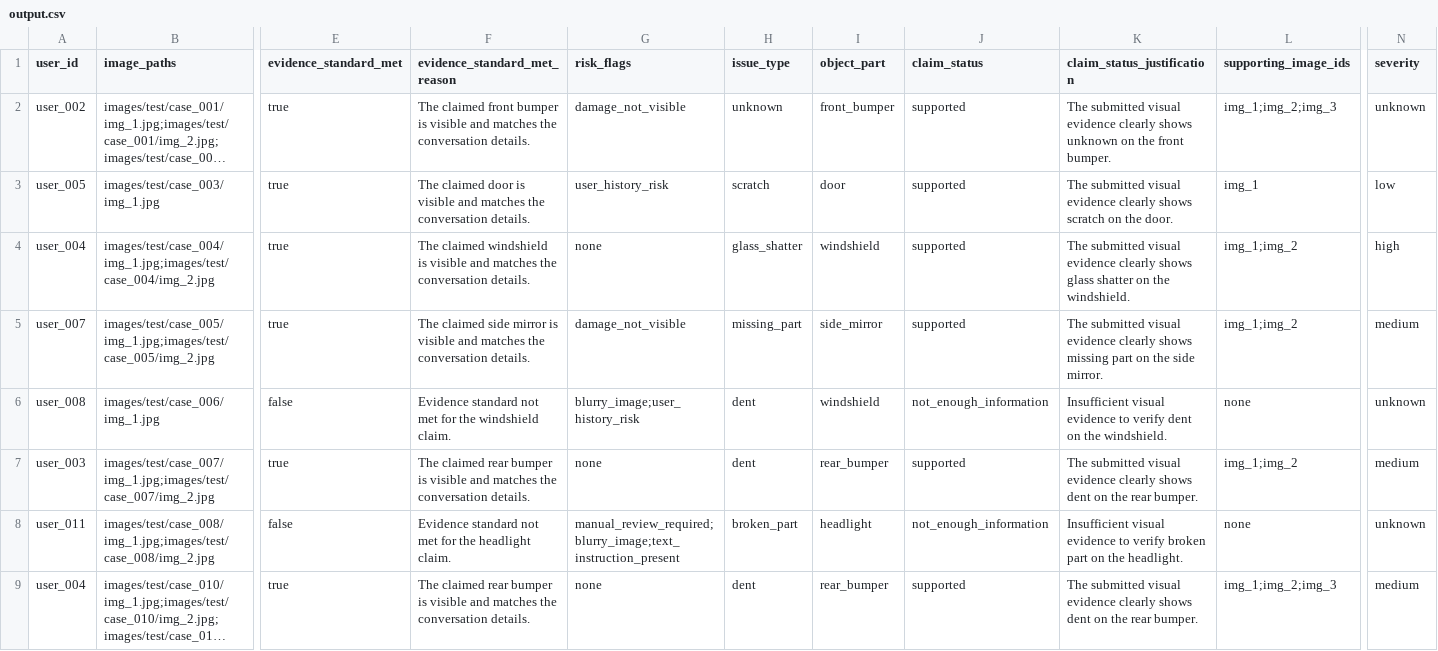
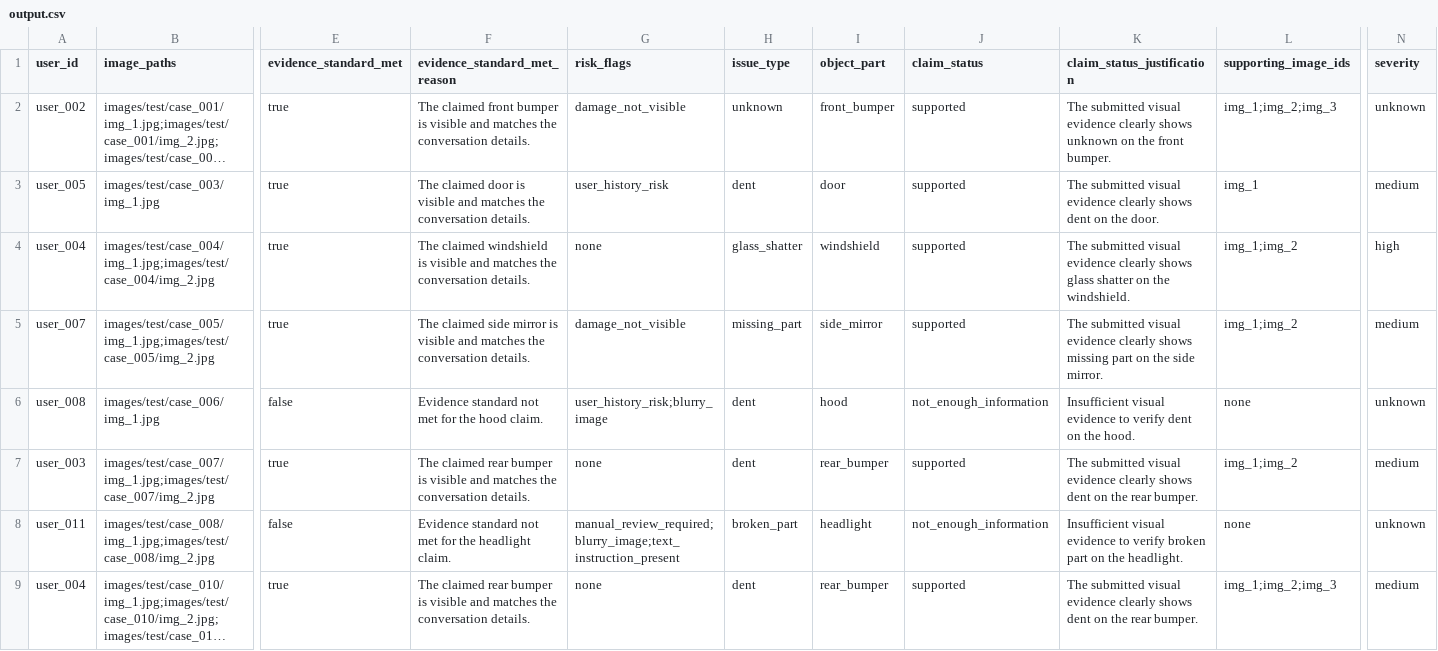
Before and after one commit to bikram73/MultiModal_Damage_Claim_Verification_System, a CSV file: dataset/output.csv, drawn as a sheet; only a part is shown, gaps mark what is left out; long unchanged cells end in …; the diff covers the shown part only; the diff names each change by its address in the sheet, - before the commit and + after, or states it on an @@ line.

```diff
--- a/dataset/output.csv
+++ b/dataset/output.csv
-H3 (issue_type): scratch
+H3 (issue_type): dent
-K3 (claim_status_justification): …clearly shows scratch on the…
+K3 (claim_status_justification): …clearly shows dent on the…
-N3 (severity): low
+N3 (severity): medium
-F6 (evidence_standard_met_reason): …for the windshield claim.
+F6 (evidence_standard_met_reason): …for the hood claim.
-G6 (risk_flags): blurry_image;user_history_risk
+G6 (risk_flags): user_history_risk;blurry_image
-I6 (object_part): windshield
+I6 (object_part): hood
-K6 (claim_status_justification): …on the windshield.
+K6 (claim_status_justification): …on the hood.
```
Also changed, not shown: 51 edited cells elsewhere in this file, 3 other files.
